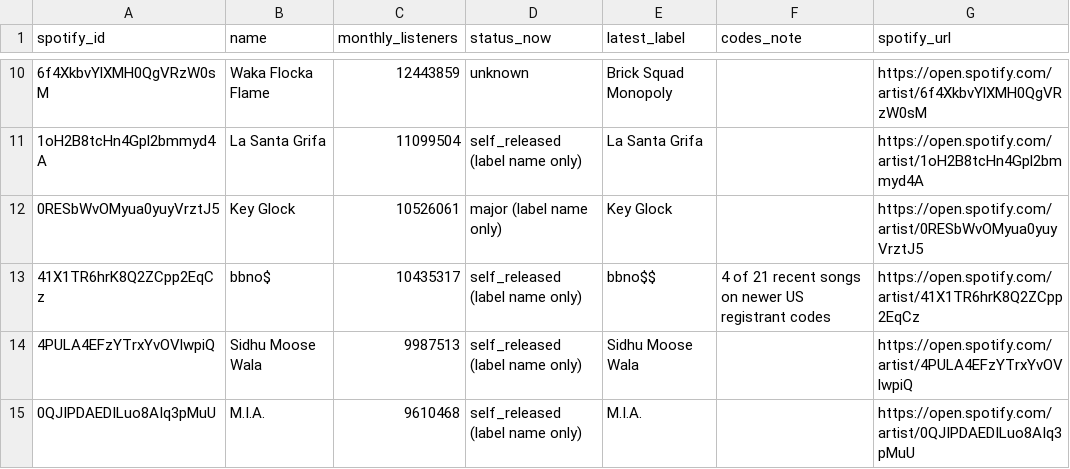
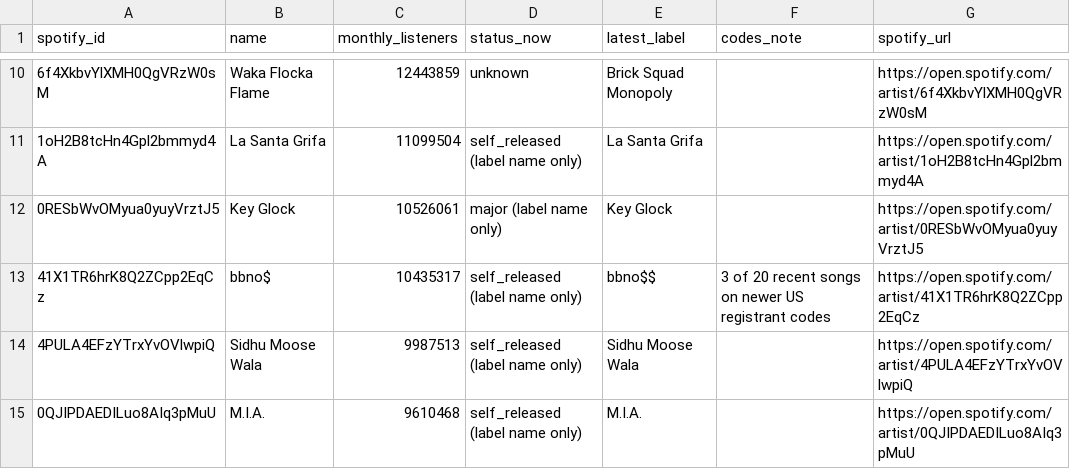
Before and after one commit to sverigeleague/Music, a CSV file: review/label_review.csv, drawn as a sheet; only a part is shown, gaps mark what is left out.

```diff
--- a/review/label_review.csv
+++ b/review/label_review.csv
@@ -12,3 +12,3 @@ spotify_id,name,monthly_listeners,status_now,latest_label,codes_note,spotify_url
 0RESbWvOMyua0yuyVrztJ5,Key Glock,10526061,major (label name only),Key Glock,,https://open.spotify.com/artist/0RESbWvOMyua0yuyVrztJ5
-41X1TR6hrK8Q2ZCpp2EqCz,bbno$,10435317,self_released (label name only),bbno$$,4 of 21 recent songs on newer US registrant codes,https://open.spotify.com/artist/41X1TR6hrK8Q2ZCpp2EqCz
+41X1TR6hrK8Q2ZCpp2EqCz,bbno$,10435317,self_released (label name only),bbno$$,3 of 20 recent songs on newer US registrant codes,https://open.spotify.com/artist/41X1TR6hrK8Q2ZCpp2EqCz
 4PULA4EFzYTrxYvOVlwpiQ,Sidhu Moose Wala,9987513,self_released (label name only),Sidhu Moose Wala,,https://open.spotify.com/artist/4PULA4EFzYTrxYvOVlwpiQ
```
Also changed, not shown: 3 other files.
